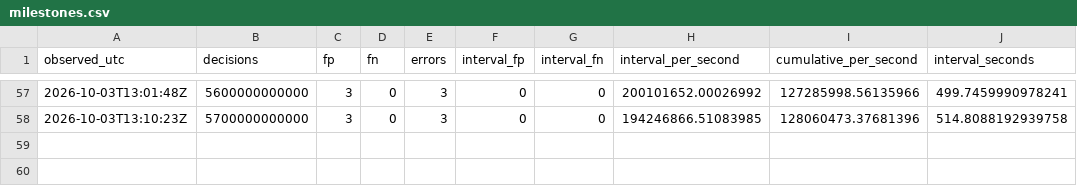
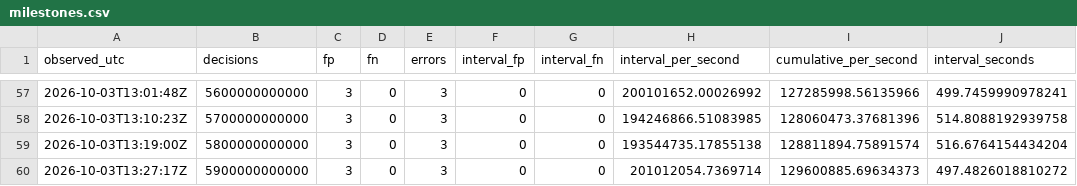
Before and after one commit to iwtbotiwtwot/prime-event, a CSV file: evidence/pod/milestones.csv, drawn as a sheet; only a part is shown, gaps mark what is left out; the diff names each change by its address in the sheet, - before the commit and + after, or states it on an @@ line.

Commit message:
Report pod u5: 5900B milestones, RUNNING

```diff
--- a/evidence/pod/milestones.csv
+++ b/evidence/pod/milestones.csv
+row 59: 2026-10-03T13:19:00Z | 5800000000000 | 3 | 0 | 3 | 0 | 0 | 193544735.17855138 | 128811894.75891574 | 516.6764154434204
+row 60: 2026-10-03T13:27:17Z | 5900000000000 | 3 | 0 | 3 | 0 | 0 | 201012054.7369714 | 129600885.69634373 | 497.4826018810272
```
Also changed, not shown: 2 other files.
